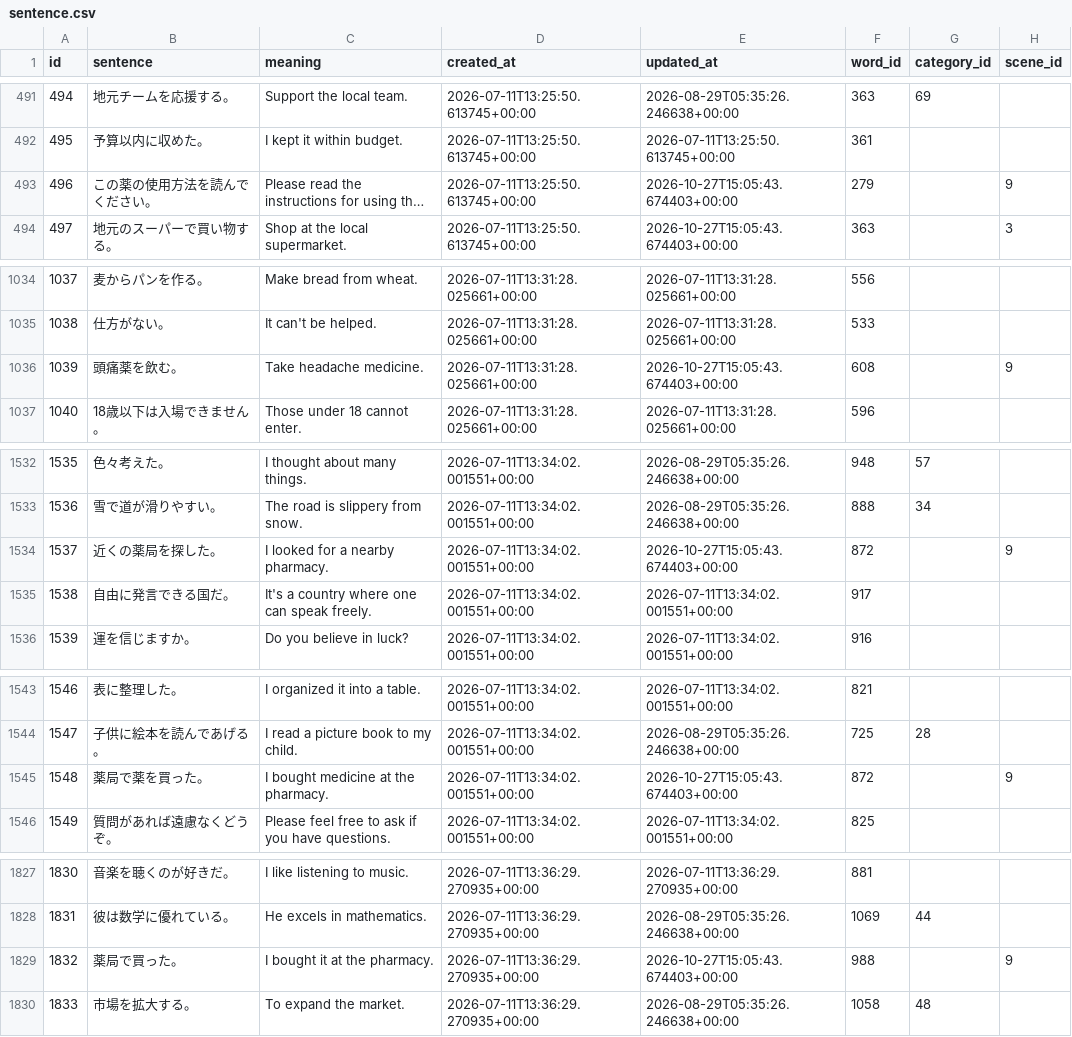
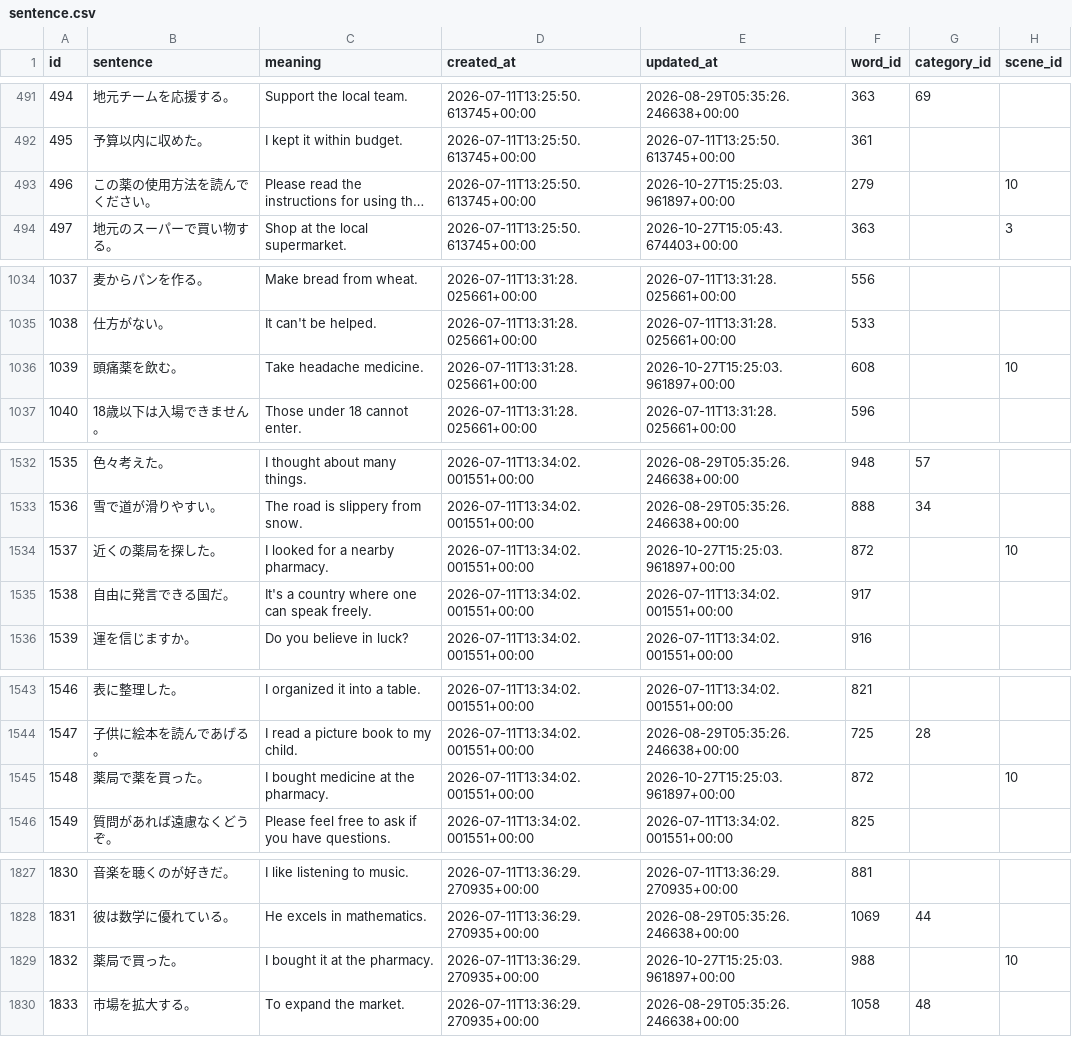
Before and after one commit to ifkarsyah/mitori, a CSV file: db-export/japanese/sentence.csv, drawn as a sheet; only a part is shown, gaps mark what is left out; long unchanged cells end in …; the diff names each change by its address in the sheet, - before the commit and + after, or states it on an @@ line.

```diff
--- a/db-export/japanese/sentence.csv
+++ b/db-export/japanese/sentence.csv
-E493 (updated_at): 2026-10-27T15:05:43.674403+00:00
+E493 (updated_at): 2026-10-27T15:25:03.961897+00:00
-H493 (scene_id): 9
+H493 (scene_id): 10
-E1036 (updated_at): 2026-10-27T15:05:43.674403+00:00
+E1036 (updated_at): 2026-10-27T15:25:03.961897+00:00
-H1036 (scene_id): 9
+H1036 (scene_id): 10
-E1534 (updated_at): 2026-10-27T15:05:43.674403+00:00
+E1534 (updated_at): 2026-10-27T15:25:03.961897+00:00
-H1534 (scene_id): 9
+H1534 (scene_id): 10
-E1545 (updated_at): 2026-10-27T15:05:43.674403+00:00
+E1545 (updated_at): 2026-10-27T15:25:03.961897+00:00
-H1545 (scene_id): 9
+H1545 (scene_id): 10
-E1829 (updated_at): 2026-10-27T15:05:43.674403+00:00
+E1829 (updated_at): 2026-10-27T15:25:03.961897+00:00
-H1829 (scene_id): 9
+H1829 (scene_id): 10
```
Also changed, not shown: db-export/public/scene.csv, db-export/public/scene_meaning.csv, 3 other files.
